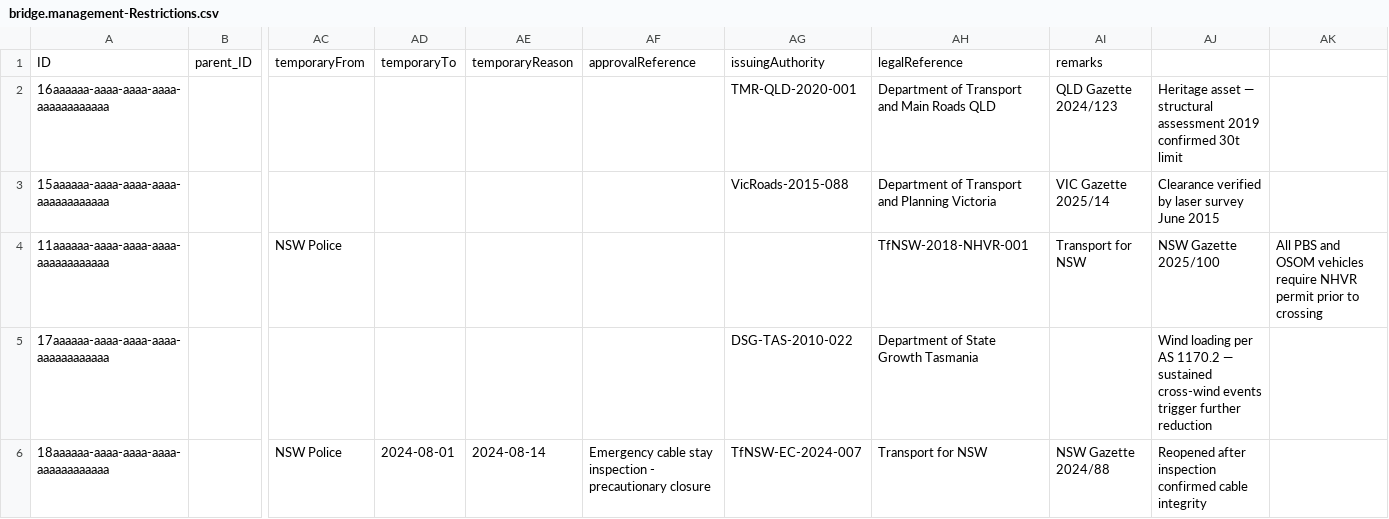
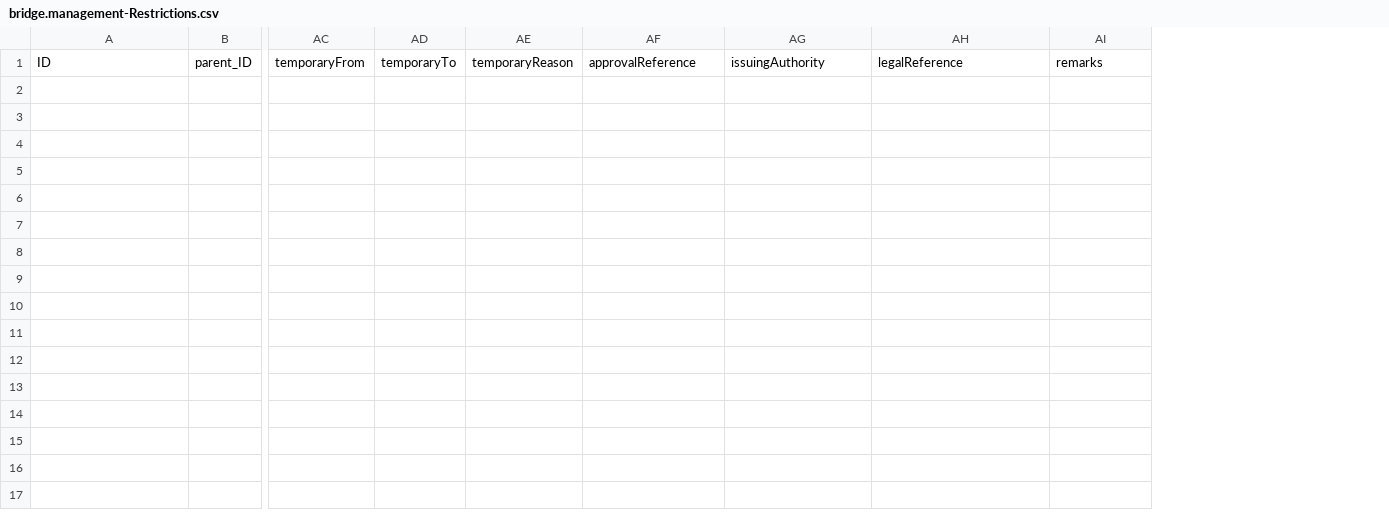
Before and after one commit to virinchy48/BridgeManagement, a CSV file: db/data/bridge.management-Restrictions.csv, drawn as a sheet; only a part is shown, gaps mark what is left out; rows hold the shown columns only; the diff names each change by its address in the sheet, - before the commit and + after, or states it on an @@ line.

```diff
--- a/db/data/bridge.management-Restrictions.csv
+++ b/db/data/bridge.management-Restrictions.csv
-column AJ, empty
-column AK, empty
-row 2: 16aaaaaa-aaaa-aaaa-aaaa-aaaaaaaaaaaa |  |  |  |  |  | TMR-QLD-2020-001 | Department of Transport and Main Roads QLD | QLD Gazette 2024/123 | Heritage asset — structural assessment 2019 confirmed 30t limit
-row 3: 15aaaaaa-aaaa-aaaa-aaaa-aaaaaaaaaaaa |  |  |  |  |  | VicRoads-2015-088 | Department of Transport and Planning Victoria | VIC Gazette 2025/14 | Clearance verified by laser survey June 2015
-row 4: 11aaaaaa-aaaa-aaaa-aaaa-aaaaaaaaaaaa |  | NSW Police |  |  |  |  | TfNSW-2018-NHVR-001 | Transport for NSW | NSW Gazette 2025/100 | All PBS and OSOM vehicles require NHVR permit prior to crossing
-row 5: 17aaaaaa-aaaa-aaaa-aaaa-aaaaaaaaaaaa |  |  |  |  |  | DSG-TAS-2010-022 | Department of State Growth Tasmania |  | Wind loading per AS 1170.2 — sustained cross-wind events trigger further reduction
-row 6: 18aaaaaa-aaaa-aaaa-aaaa-aaaaaaaaaaaa |  | NSW Police | 2024-08-01 | 2024-08-14 | Emergency cable stay inspection - precautionary closure | TfNSW-EC-2024-007 | Transport for NSW | NSW Gazette 2024/88 | Reopened after inspection confirmed cable integrity
```
Also changed, not shown: db/data/bridge.management-Bridges.csv, 7 other files.
